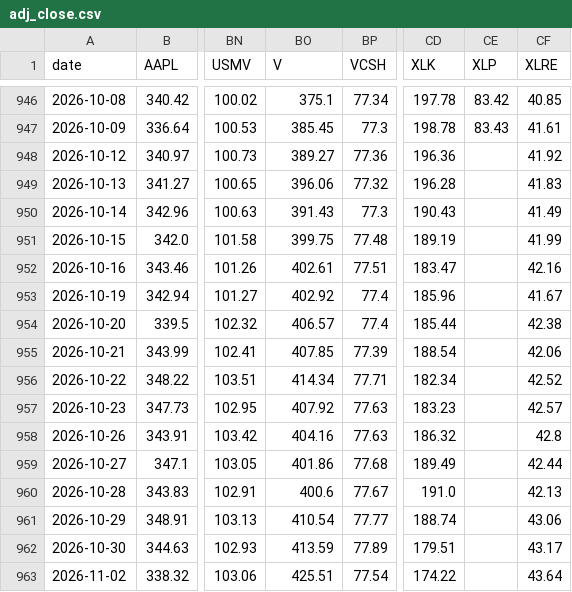
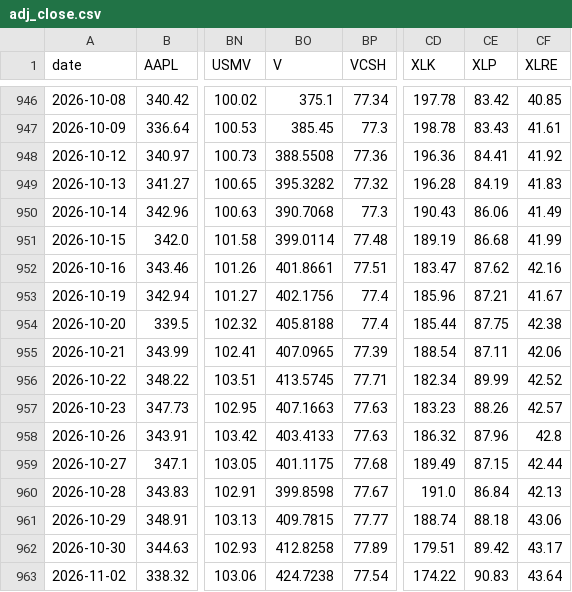
Before and after one commit to YnHaddad/wealth-risk-dashboard, a CSV file: data/market/adj_close.csv, drawn as a sheet; only a part is shown, gaps mark what is left out; the diff covers the shown part only; the diff names each change by its address in the sheet, - before the commit and + after, or states it on an @@ line.

```diff
--- a/data/market/adj_close.csv
+++ b/data/market/adj_close.csv
-BO948 (V): 389.27
+BO948 (V): 388.5508
-CE948 (XLP): (empty)
+CE948 (XLP): 84.41
-BO949 (V): 396.06
+BO949 (V): 395.3282
-CE949 (XLP): (empty)
+CE949 (XLP): 84.19
-BO950 (V): 391.43
+BO950 (V): 390.7068
-CE950 (XLP): (empty)
+CE950 (XLP): 86.06
-BO951 (V): 399.75
+BO951 (V): 399.0114
-CE951 (XLP): (empty)
+CE951 (XLP): 86.68
-BO952 (V): 402.61
+BO952 (V): 401.8661
-CE952 (XLP): (empty)
+CE952 (XLP): 87.62
-BO953 (V): 402.92
+BO953 (V): 402.1756
-CE953 (XLP): (empty)
+CE953 (XLP): 87.21
-BO954 (V): 406.57
+BO954 (V): 405.8188
-CE954 (XLP): (empty)
+CE954 (XLP): 87.75
-BO955 (V): 407.85
+BO955 (V): 407.0965
-CE955 (XLP): (empty)
+CE955 (XLP): 87.11
-BO956 (V): 414.34
+BO956 (V): 413.5745
-CE956 (XLP): (empty)
+CE956 (XLP): 89.99
-BO957 (V): 407.92
+BO957 (V): 407.1663
-CE957 (XLP): (empty)
+CE957 (XLP): 88.26
-BO958 (V): 404.16
+BO958 (V): 403.4133
-CE958 (XLP): (empty)
+CE958 (XLP): 87.96
-BO959 (V): 401.86
+BO959 (V): 401.1175
-CE959 (XLP): (empty)
+CE959 (XLP): 87.15
-BO960 (V): 400.6
+BO960 (V): 399.8598
-CE960 (XLP): (empty)
+CE960 (XLP): 86.84
-BO961 (V): 410.54
+BO961 (V): 409.7815
-CE961 (XLP): (empty)
+CE961 (XLP): 88.18
-BO962 (V): 413.59
+BO962 (V): 412.8258
-CE962 (XLP): (empty)
+CE962 (XLP): 89.42
-BO963 (V): 425.51
+BO963 (V): 424.7238
-CE963 (XLP): (empty)
+CE963 (XLP): 90.83
```
Also changed, not shown: 1 added row and 10 edited cells elsewhere in this file, data/cash_flows.csv, data/market/close.csv, 2 other files.
